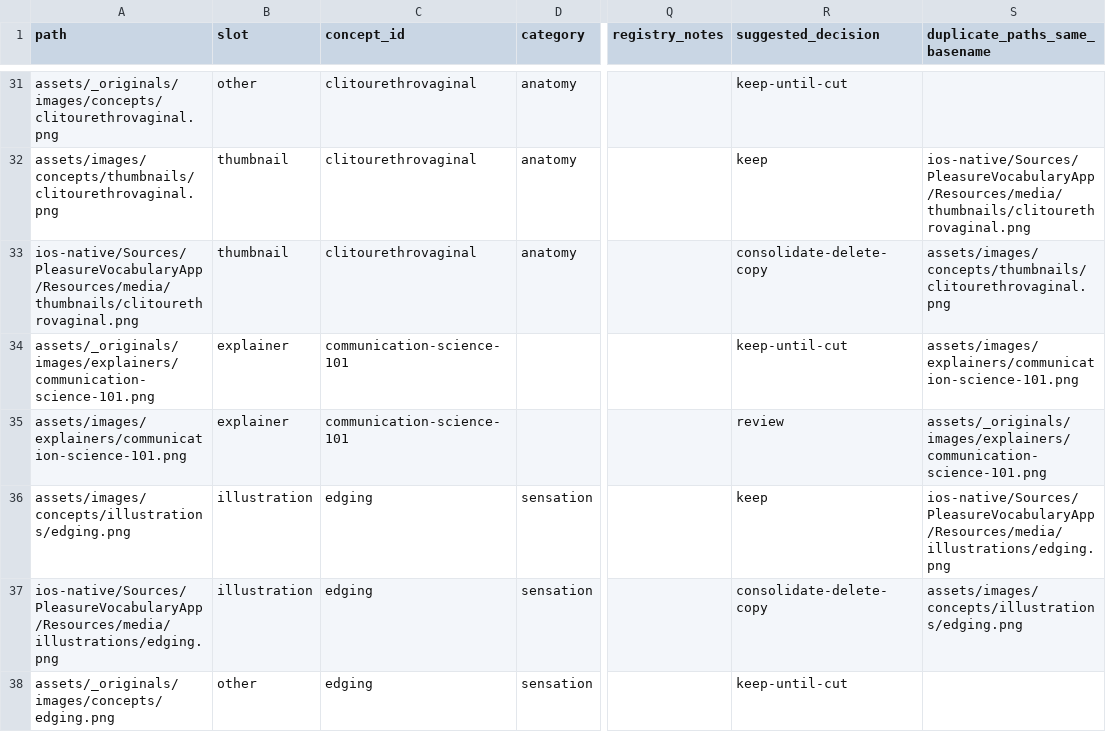
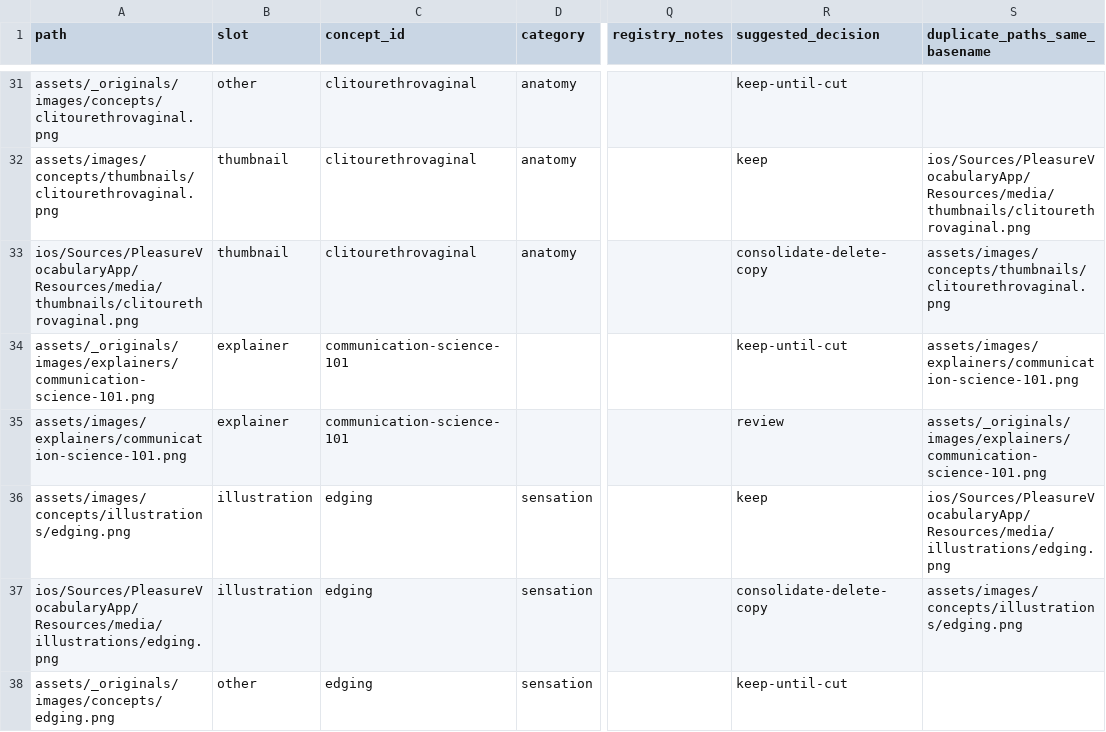
Before and after one commit to cbrown564-alt/notice-and-name, a CSV file: data/media-master-sheet.csv, drawn as a sheet; only a part is shown, gaps mark what is left out; the diff covers the shown part only; the diff names each change by its address in the sheet, - before the commit and + after, or states it on an @@ line.

```diff
--- a/data/media-master-sheet.csv
+++ b/data/media-master-sheet.csv
-S32 (duplicate_paths_same_basename): ios-native/Sources/PleasureVocabularyApp/Resources/media/thumbnails/clitourethrovaginal.png
+S32 (duplicate_paths_same_basename): ios/Sources/PleasureVocabularyApp/Resources/media/thumbnails/clitourethrovaginal.png
-A33 (path): ios-native/Sources/PleasureVocabularyApp/Resources/media/thumbnails/clitourethrovaginal.png
+A33 (path): ios/Sources/PleasureVocabularyApp/Resources/media/thumbnails/clitourethrovaginal.png
-S36 (duplicate_paths_same_basename): ios-native/Sources/PleasureVocabularyApp/Resources/media/illustrations/edging.png
+S36 (duplicate_paths_same_basename): ios/Sources/PleasureVocabularyApp/Resources/media/illustrations/edging.png
-A37 (path): ios-native/Sources/PleasureVocabularyApp/Resources/media/illustrations/edging.png
+A37 (path): ios/Sources/PleasureVocabularyApp/Resources/media/illustrations/edging.png
```
Also changed, not shown: 95 edited cells elsewhere in this file, 52 other files.
